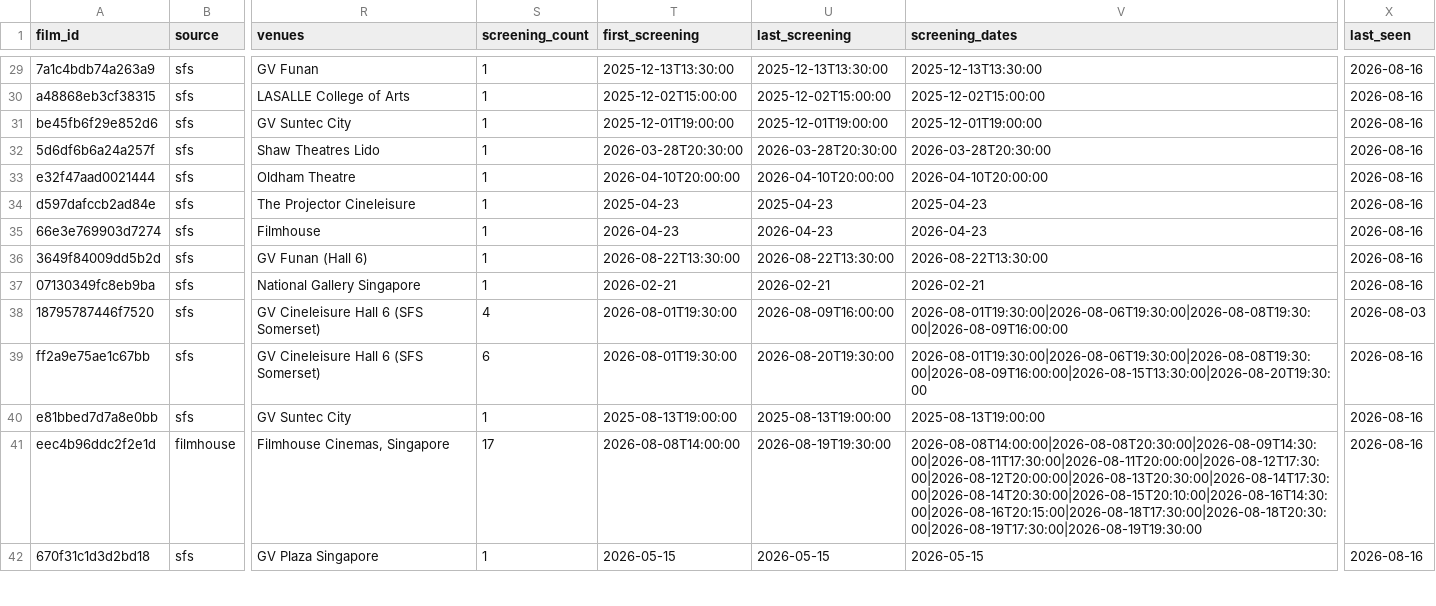
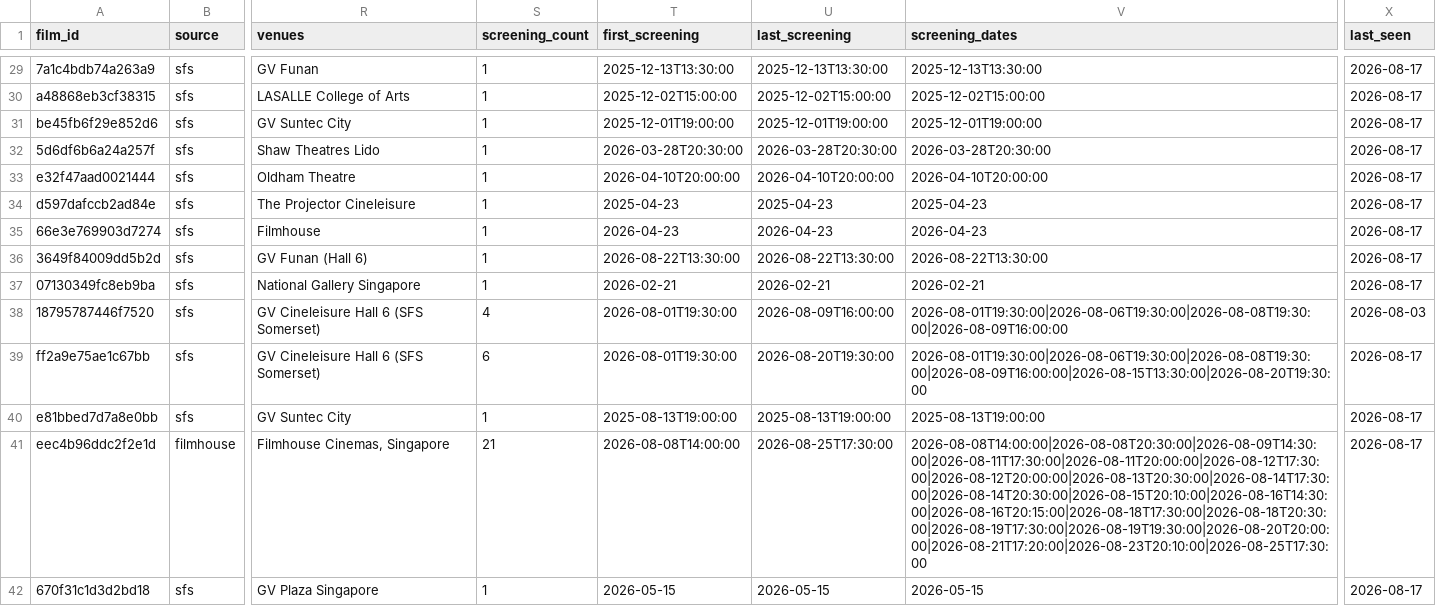
Before and after one commit to F1lmzy/SG-Film-Calendar, a CSV file: data/films.csv, drawn as a sheet; only a part is shown, gaps mark what is left out; the diff covers the shown part only; the diff names each change by its address in the sheet, - before the commit and + after, or states it on an @@ line.

```diff
--- a/data/films.csv
+++ b/data/films.csv
-X29:X37 (last_seen): 2026-08-16
+X29:X37 (last_seen): 2026-08-17
-X39:X42 (last_seen): 2026-08-16
+X39:X42 (last_seen): 2026-08-17
-S41 (screening_count): 17
+S41 (screening_count): 21
-U41 (last_screening): 2026-08-19T19:30:00
+U41 (last_screening): 2026-08-25T17:30:00
-V41 (screening_dates): 2026-08-08T14:00:00|2026-08-08T20:30:00|2026-08-09T14:30:00|2026-08-11T17:30:00|2026-08-11T20:00:00|2026-08-12T17:30:00|2026-08-12T20:00:00|2026-08-13T20:30:00|2026-08-14T17:30:00|2026-08-14T20:30:00|2026-08-15T20:10:00|2026-08-16T14:30:00|2026-08-16T20:15:00|2026-08-18T17:30:00|2026-08-18T20:30:00|2026-08-19T17:30:00|2026-08-19T19:30:00
+V41 (screening_dates): 2026-08-08T14:00:00|2026-08-08T20:30:00|2026-08-09T14:30:00|2026-08-11T17:30:00|2026-08-11T20:00:00|2026-08-12T17:30:00|2026-08-12T20:00:00|2026-08-13T20:30:00|2026-08-14T17:30:00|2026-08-14T20:30:00|2026-08-15T20:10:00|2026-08-16T14:30:00|2026-08-16T20:15:00|2026-08-18T17:30:00|2026-08-18T20:30:00|2026-08-19T17:30:00|2026-08-19T19:30:00|2026-08-20T20:00:00|2026-08-21T17:20:00|2026-08-23T20:10:00|2026-08-25T17:30:00
```
Also changed, not shown: 136 edited cells elsewhere in this file.
